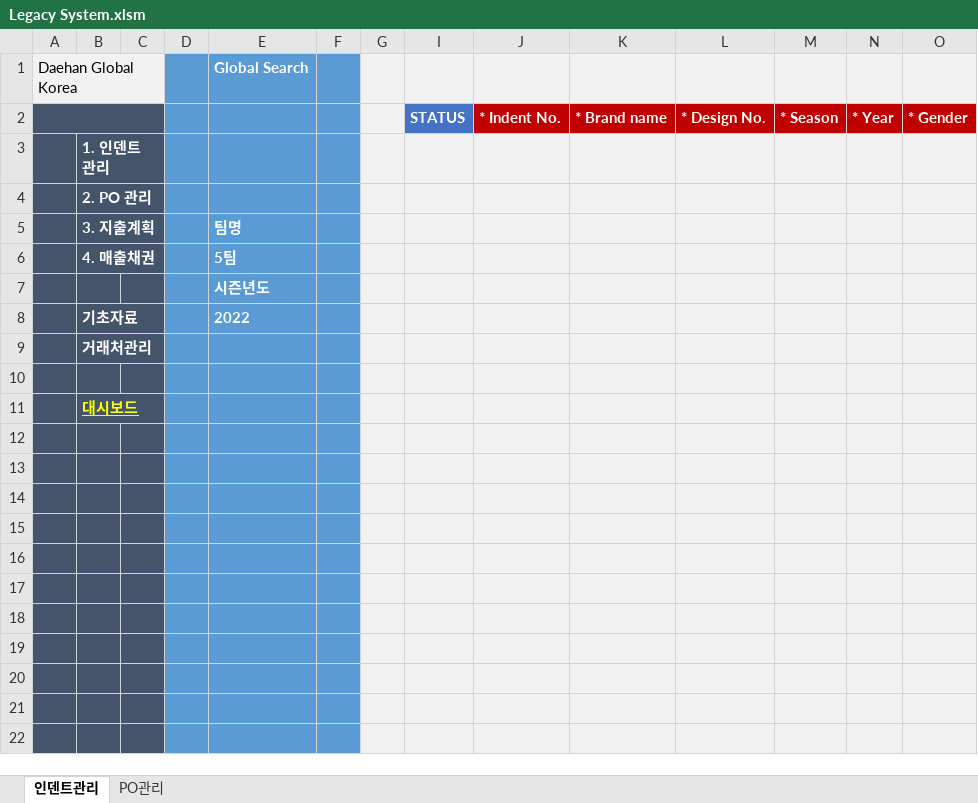
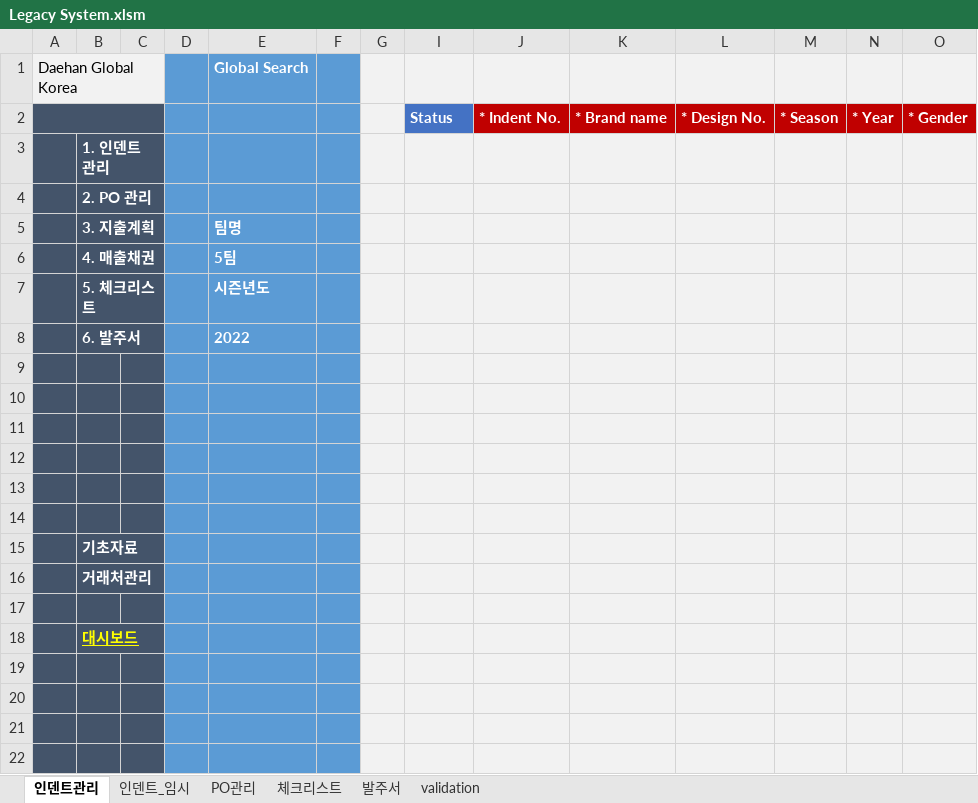
Before and after one commit to Lindo79/Trainning, an Excel workbook: Legacy System.xlsm, sheet 인덴트관리, drawn as a sheet; only a part is shown; values as stored, in another font and other column widths than the file's, no borders; charts and pictures and conditional formats not drawn; removed rows and columns are numbered as before the commit, all else as after; rows hold the shown columns only; the diff names each change by its address in the sheet, - before the commit and + after, or states it on an @@ line.

```diff
--- a/Legacy System.xlsm (sheet 인덴트관리)
+++ b/Legacy System.xlsm (sheet 인덴트관리)
@@ sheet tab unhidden: 인덴트_임시 @@
+sheet tab: 체크리스트
+sheet tab: 발주서
@@ sheet tab unhidden: validation @@
-I2: STATUS
+I2: Status
-B7: (empty)
+B7: 5. 체크리스트
+B7:C7 merged
-row 8:  | 기초자료 |  |  | 2022
-row 8: (empty)
+row 8:  | 6. 발주서 |  |  | 2022
+B8:C8 merged
+row 15:  | 기초자료
@@ row 9 moved to row 16: 거래처관리 @@
@@ row 11 moved to row 18: 대시보드 @@
```
Also changed, not shown: sheet PO관리, hidden cells, charts or pictures.
